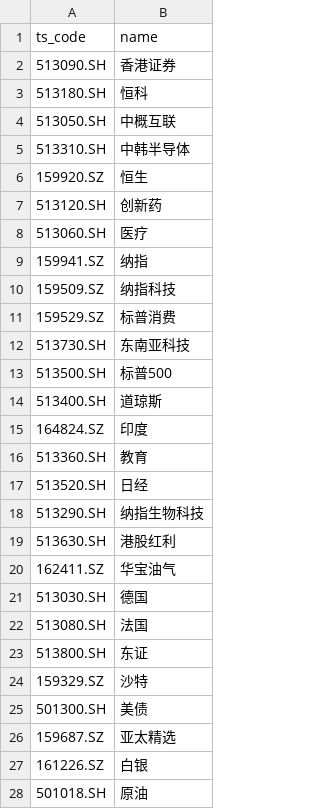
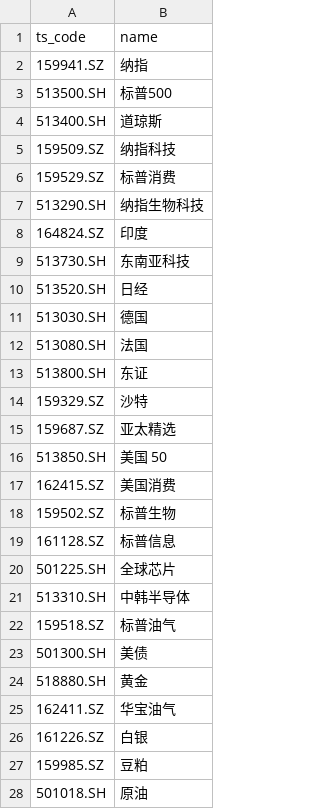
Before and after one commit to pickteemo/stock, a CSV file: etf/fetf.csv, drawn as a sheet; only a part is shown; the diff covers the shown part only.

```diff
--- a/etf/fetf.csv
+++ b/etf/fetf.csv
@@ -1,21 +1,11 @@
 ts_code,name
-513090.SH,香港证券
-513180.SH,恒科
-513050.SH,中概互联
-513310.SH,中韩半导体
-159920.SZ,恒生
-513120.SH,创新药
-513060.SH,医疗
 159941.SZ,纳指
+513500.SH,标普500
+513400.SH,道琼斯
 159509.SZ,纳指科技
 159529.SZ,标普消费
+513290.SH,纳指生物科技
+164824.SZ,印度
 513730.SH,东南亚科技
-513500.SH,标普500
-513400.SH,道琼斯
-164824.SZ,印度
-513360.SH,教育
 513520.SH,日经
-513290.SH,纳指生物科技
-513630.SH,港股红利
-162411.SZ,华宝油气
 513030.SH,德国
@@ -24,5 +14,15 @@ ts_code,name
 159329.SZ,沙特
+159687.SZ,亚太精选
+513850.SH,美国 50
+162415.SZ,美国消费
+159502.SZ,标普生物
+161128.SZ,标普信息
+501225.SH,全球芯片
+513310.SH,中韩半导体
+159518.SZ,标普油气
 501300.SH,美债
-159687.SZ,亚太精选
+518880.SH,黄金
+162411.SZ,华宝油气
 161226.SZ,白银
+159985.SZ,豆粕
 501018.SH,原油
```
Also changed, not shown: 18 added rows and 1 removed row elsewhere in this file, etf/etf.csv, ggt/ggt_hk.csv, 14 other files.
